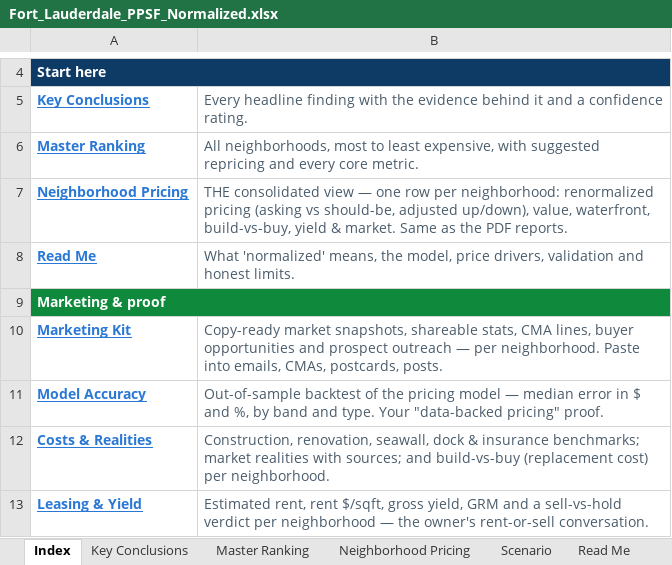
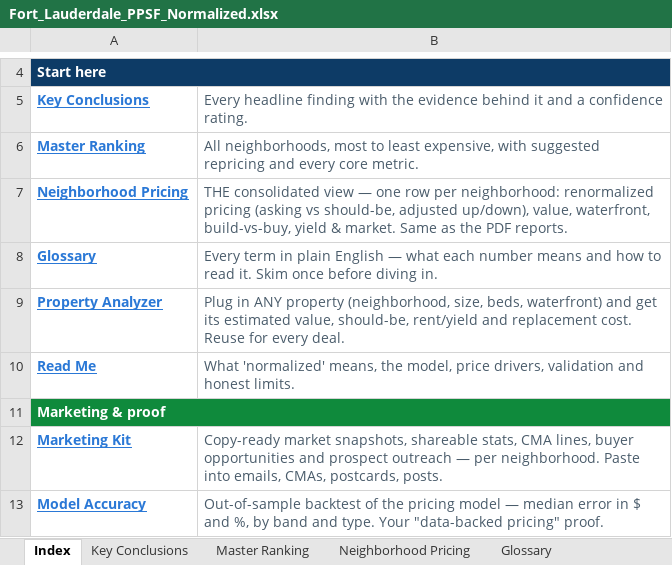
Before and after one commit to aidanesimire-ops/Aida-respository, an Excel workbook: outputs/Fort_Lauderdale_PPSF_Normalized.xlsx, sheet Index, drawn as a sheet; only a part is shown, gaps mark what is left out; the shorter side is filled out with more unchanged rows; values as stored, in another font and other column widths than the file's, no borders; the diff names each change by its address in the sheet, - before the commit and + after, or states it on an @@ line.

```diff
--- a/outputs/Fort_Lauderdale_PPSF_Normalized.xlsx (sheet Index)
+++ b/outputs/Fort_Lauderdale_PPSF_Normalized.xlsx (sheet Index)
+sheet tab: Glossary
+row 8: Glossary | Every term in plain English — what each number means and how to read it. Skim once before diving in.
+row 9: Property Analyzer | Plug in ANY property (neighborhood, size, beds, waterfront) and get its estimated value, should-be, rent/yield and replacement cost. Reuse for every deal.
```
Also changed, not shown: other sheet tabs, 8 other files.
